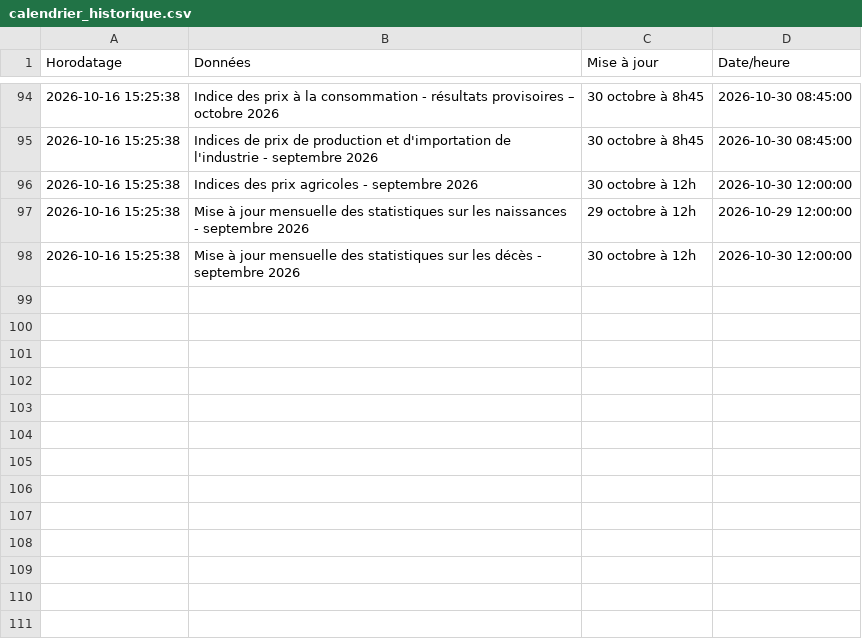
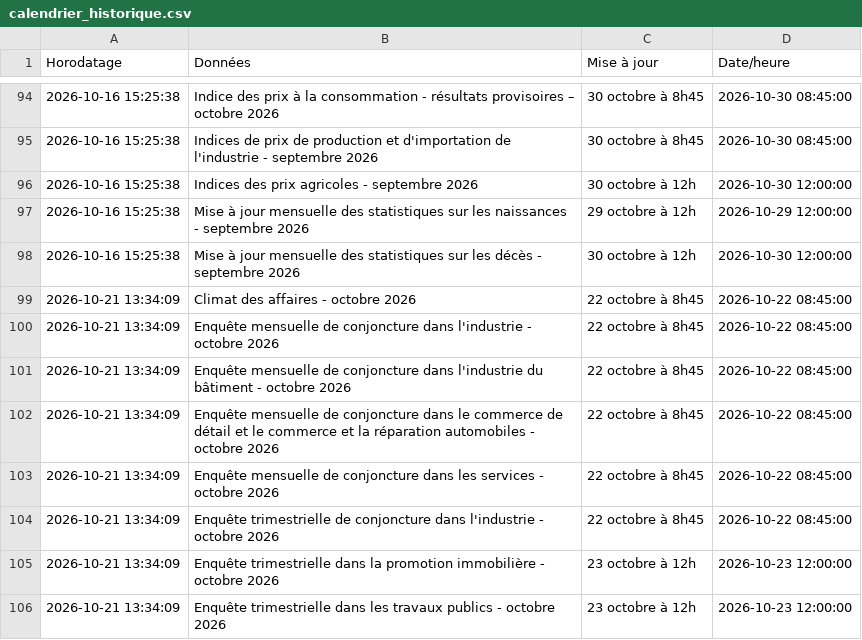
Before and after one commit to Francois-Geerolf/website, a CSV file: data/insee/calendrier_historique.csv, drawn as a sheet; only a part is shown, gaps mark what is left out; the diff names each change by its address in the sheet, - before the commit and + after, or states it on an @@ line.

```diff
--- a/data/insee/calendrier_historique.csv
+++ b/data/insee/calendrier_historique.csv
+row 99: 2026-10-21 13:34:09 | Climat des affaires - octobre 2026 | 22 octobre à 8h45 | 2026-10-22 08:45:00
+row 100: 2026-10-21 13:34:09 | Enquête mensuelle de conjoncture dans l'industrie - octobre 2026 | 22 octobre à 8h45 | 2026-10-22 08:45:00
+row 101: 2026-10-21 13:34:09 | Enquête mensuelle de conjoncture dans l'industrie du bâtiment - octobre 2026 | 22 octobre à 8h45 | 2026-10-22 08:45:00
+row 102: 2026-10-21 13:34:09 | Enquête mensuelle de conjoncture dans le commerce de détail et le commerce et la réparation automobiles - octobre 2026 | 22 octobre à 8h45 | 2026-10-22 08:45:00
+row 103: 2026-10-21 13:34:09 | Enquête mensuelle de conjoncture dans les services - octobre 2026 | 22 octobre à 8h45 | 2026-10-22 08:45:00
+row 104: 2026-10-21 13:34:09 | Enquête trimestrielle de conjoncture dans l'industrie - octobre 2026 | 22 octobre à 8h45 | 2026-10-22 08:45:00
+row 105: 2026-10-21 13:34:09 | Enquête trimestrielle dans la promotion immobilière - octobre 2026 | 23 octobre à 12h | 2026-10-23 12:00:00
+row 106: 2026-10-21 13:34:09 | Enquête trimestrielle dans les travaux publics - octobre 2026 | 23 octobre à 12h | 2026-10-23 12:00:00
```
